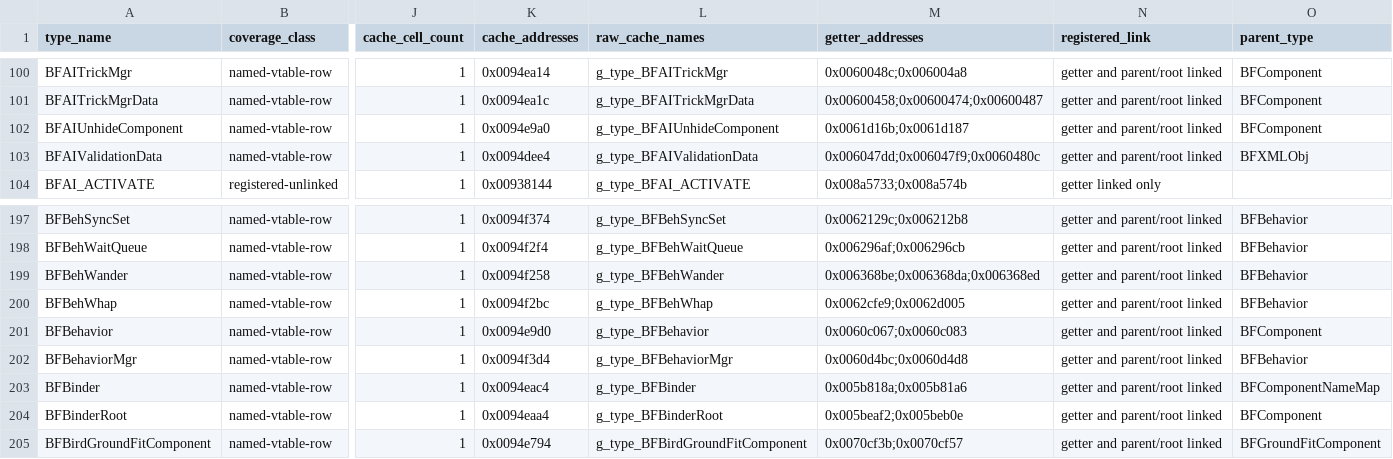
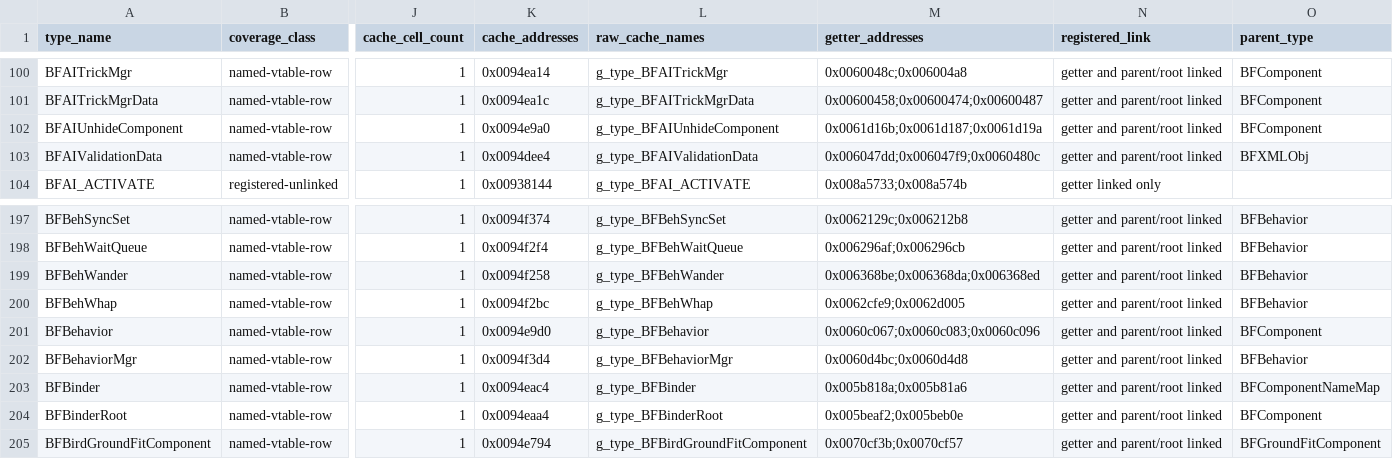
Before and after one commit to overyonder/over-yonder.tech, a TSV file: openzt2/zt-type-coverage-reconciliation.tsv, drawn as a sheet; only a part is shown, gaps mark what is left out; the diff covers the shown part only; the diff names each change by its address in the sheet, - before the commit and + after, or states it on an @@ line.

```diff
--- a/openzt2/zt-type-coverage-reconciliation.tsv
+++ b/openzt2/zt-type-coverage-reconciliation.tsv
-M102 (getter_addresses): 0x0061d16b;0x0061d187
+M102 (getter_addresses): 0x0061d16b;0x0061d187;0x0061d19a
-M201 (getter_addresses): 0x0060c067;0x0060c083
+M201 (getter_addresses): 0x0060c067;0x0060c083;0x0060c096
```
Also changed, not shown: 20 edited cells elsewhere in this file, 4 other files.
